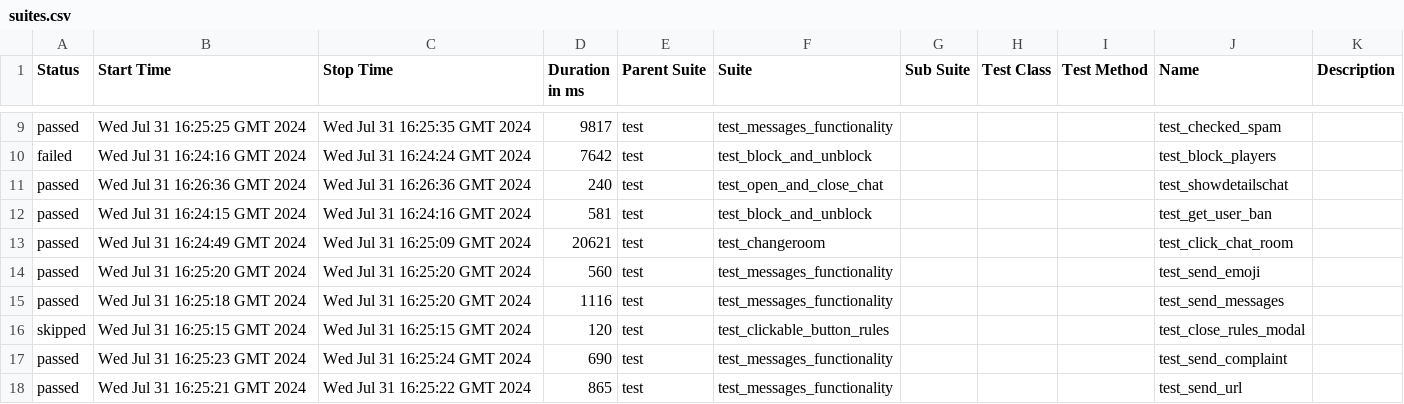
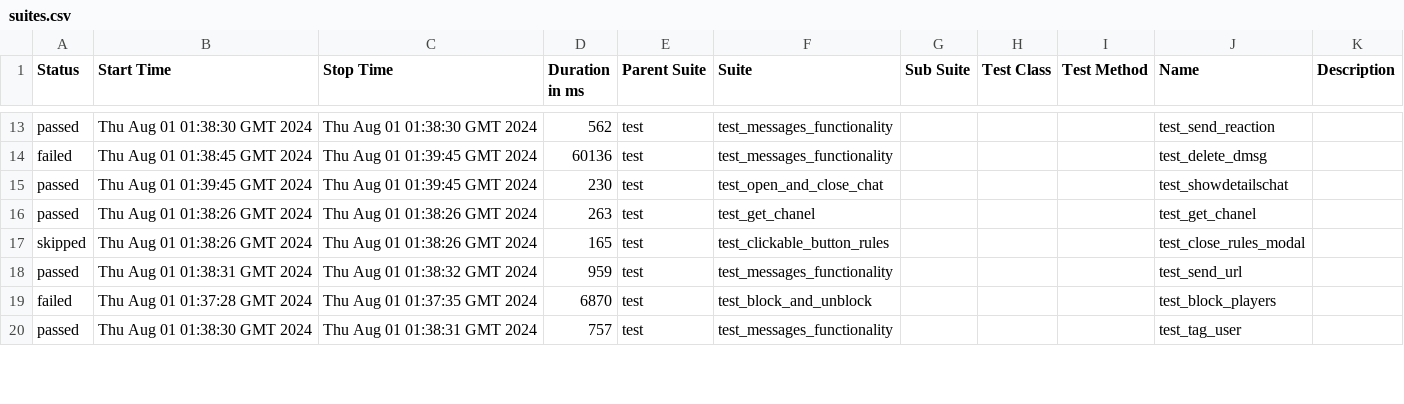
Before and after one commit to VladimirSaf95/ChatProject, a CSV file: data/suites.csv, drawn as a sheet; only a part is shown, gaps mark what is left out; the diff covers the shown part only.

```diff
--- a/data/suites.csv
+++ b/data/suites.csv
@@ -9,10 +13,8 @@
-"passed","Wed Jul 31 16:25:25 GMT 2024","Wed Jul 31 16:25:35 GMT 2024","9817","test","test_messages_functionality","","","","test_checked_spam",""
-"failed","Wed Jul 31 16:24:16 GMT 2024","Wed Jul 31 16:24:24 GMT 2024","7642","test","test_block_and_unblock","","","","test_block_players",""
-"passed","Wed Jul 31 16:26:36 GMT 2024","Wed Jul 31 16:26:36 GMT 2024","240","test","test_open_and_close_chat","","","","test_showdetailschat",""
-"passed","Wed Jul 31 16:24:15 GMT 2024","Wed Jul 31 16:24:16 GMT 2024","581","test","test_block_and_unblock","","","","test_get_user_ban",""
-"passed","Wed Jul 31 16:24:49 GMT 2024","Wed Jul 31 16:25:09 GMT 2024","20621","test","test_changeroom","","","","test_click_chat_room",""
-"passed","Wed Jul 31 16:25:20 GMT 2024","Wed Jul 31 16:25:20 GMT 2024","560","test","test_messages_functionality","","","","test_send_emoji",""
-"passed","Wed Jul 31 16:25:18 GMT 2024","Wed Jul 31 16:25:20 GMT 2024","1116","test","test_messages_functionality","","","","test_send_messages",""
-"skipped","Wed Jul 31 16:25:15 GMT 2024","Wed Jul 31 16:25:15 GMT 2024","120","test","test_clickable_button_rules","","","","test_close_rules_modal",""
-"passed","Wed Jul 31 16:25:23 GMT 2024","Wed Jul 31 16:25:24 GMT 2024","690","test","test_messages_functionality","","","","test_send_complaint",""
-"passed","Wed Jul 31 16:25:21 GMT 2024","Wed Jul 31 16:25:22 GMT 2024","865","test","test_messages_functionality","","","","test_send_url",""
+"passed","Thu Aug 01 01:38:30 GMT 2024","Thu Aug 01 01:38:30 GMT 2024","562","test","test_messages_functionality","","","","test_send_reaction",""
+"failed","Thu Aug 01 01:38:45 GMT 2024","Thu Aug 01 01:39:45 GMT 2024","60136","test","test_messages_functionality","","","","test_delete_dmsg",""
+"passed","Thu Aug 01 01:39:45 GMT 2024","Thu Aug 01 01:39:45 GMT 2024","230","test","test_open_and_close_chat","","","","test_showdetailschat",""
+"passed","Thu Aug 01 01:38:26 GMT 2024","Thu Aug 01 01:38:26 GMT 2024","263","test","test_get_chanel","","","","test_get_chanel",""
+"skipped","Thu Aug 01 01:38:26 GMT 2024","Thu Aug 01 01:38:26 GMT 2024","165","test","test_clickable_button_rules","","","","test_close_rules_modal",""
+"passed","Thu Aug 01 01:38:31 GMT 2024","Thu Aug 01 01:38:32 GMT 2024","959","test","test_messages_functionality","","","","test_send_url",""
+"failed","Thu Aug 01 01:37:28 GMT 2024","Thu Aug 01 01:37:35 GMT 2024","6870","test","test_block_and_unblock","","","","test_block_players",""
+"passed","Thu Aug 01 01:38:30 GMT 2024","Thu Aug 01 01:38:31 GMT 2024","757","test","test_messages_functionality","","","","test_tag_user",""
```
Also changed, not shown: 5 added rows, 3 removed rows and 51 edited cells elsewhere in this file, data/behaviors.csv, 40 other files.
